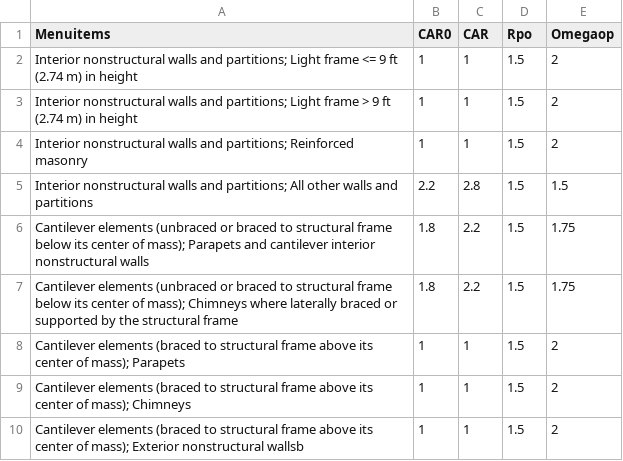
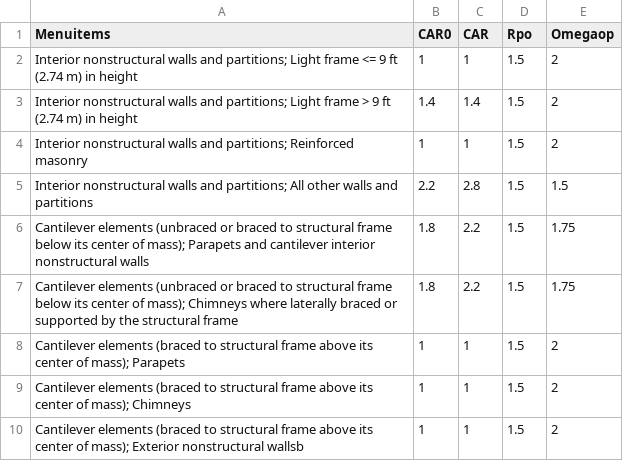
Before and after one commit to Githbhatia/Streamlit_ASCE722Spectra, a CSV file: ASCE722Ch13.csv, drawn as a sheet; only a part is shown.

Commit message:
Update ASCE722Ch13.csv

```diff
--- a/ASCE722Ch13.csv
+++ b/ASCE722Ch13.csv
@@ -2,3 +2,3 @@
 Interior nonstructural walls and partitions;  Light frame <= 9 ft (2.74 m) in height,1,1,1.5,2
-Interior nonstructural walls and partitions;  Light frame > 9 ft (2.74 m) in height ,1,1,1.5,2
+Interior nonstructural walls and partitions;  Light frame > 9 ft (2.74 m) in height ,1.4,1.4,1.5,2
 Interior nonstructural walls and partitions;  Reinforced masonry,1,1,1.5,2
```
